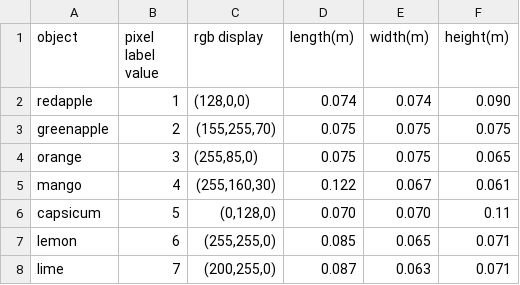
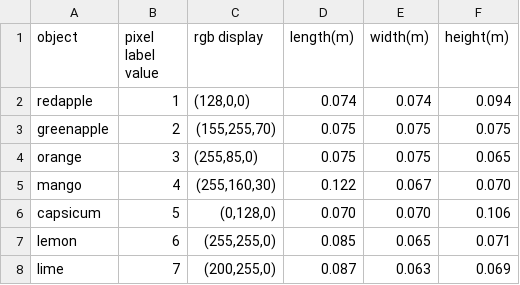
Before and after one commit to NicholasWongDaBest/ECE4078-G15, a CSV file: object_list.csv, drawn as a sheet.

```diff
--- a/object_list.csv
+++ b/object_list.csv
@@ -1,8 +1,8 @@
 object,pixel label value,rgb display,length(m),width(m),height(m)
-redapple,1,"(128,0,0)",0.074,0.074,0.090
+redapple,1,"(128,0,0)",0.074,0.074,0.094
 greenapple,2,"(155,255,70)",0.075,0.075,0.075
 orange,3,"(255,85,0)",0.075,0.075,0.065
-mango,4,"(255,160,30)",0.122,0.067,0.061
-capsicum,5,"(0,128,0)",0.070,0.070,0.11
+mango,4,"(255,160,30)",0.122,0.067,0.070
+capsicum,5,"(0,128,0)",0.070,0.070,0.106
 lemon,6,"(255,255,0)",0.085,0.065,0.071
-lime,7,"(200,255,0)",0.087,0.063,0.071
+lime,7,"(200,255,0)",0.087,0.063,0.069
```
Also changed, not shown: 13 other files.
